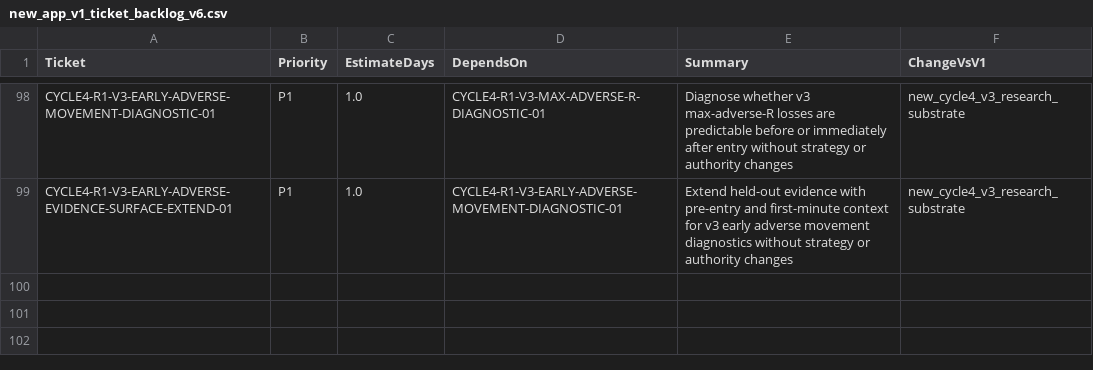
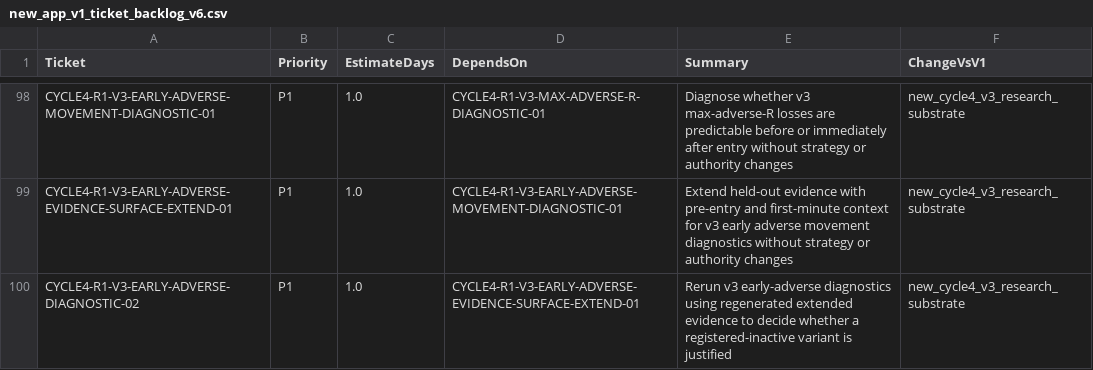
Before and after one commit to neeljaiswal90/Quant-Futures-App, a CSV file: docs/plan/new_app_v1_ticket_backlog_v6.csv, drawn as a sheet; only a part is shown, gaps mark what is left out; the diff names each change by its address in the sheet, - before the commit and + after, or states it on an @@ line.

Commit message:
CYCLE4-R1-V3-EARLY-ADVERSE-DIAGNOSTIC-02 rerun extended diagnostic
Regenerate v3 held-out evidence with PR #273 fields and derive early-adverse diagnostics. Preserves registered-inactive status and creates no paper/broker/live/Phase 6 authority.

```diff
--- a/docs/plan/new_app_v1_ticket_backlog_v6.csv
+++ b/docs/plan/new_app_v1_ticket_backlog_v6.csv
+row 100: CYCLE4-R1-V3-EARLY-ADVERSE-DIAGNOSTIC-02 | P1 | 1.0 | CYCLE4-R1-V3-EARLY-ADVERSE-EVIDENCE-SURFACE-EXTEND-01 | Rerun v3 early-adverse diagnostics using regenerated extended evidence to decide whether a registered-inactive variant is justified | new_cycle4_v3_research_substrate
```
Also changed, not shown: 7 other files.
